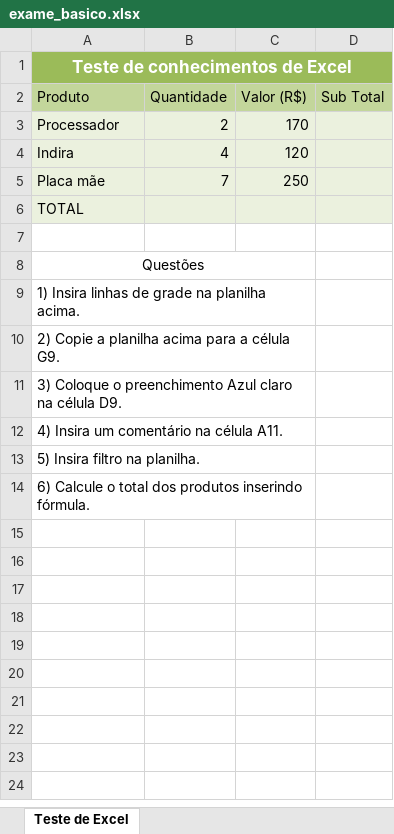
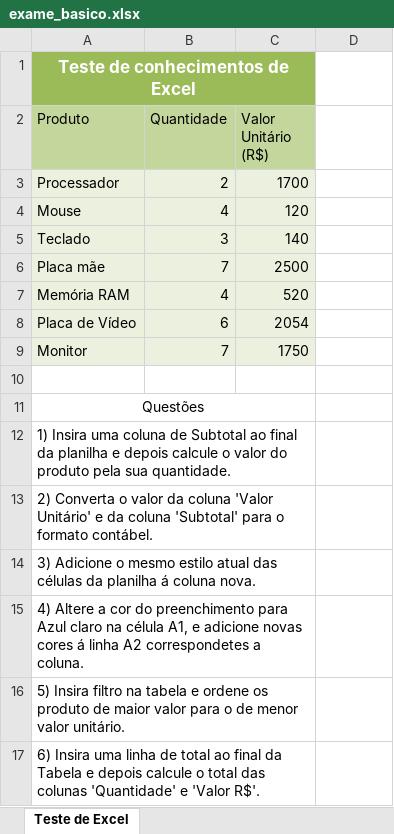
Before and after one commit to Central24Horas-TECNOLOGIA/RH, an Excel workbook: exame_basico.xlsx, sheet Teste de Excel, drawn as a sheet; values as stored, in another font and other column widths than the file's, no borders; removed rows and columns are numbered as before the commit, all else as after; the diff names each change by its address in the sheet, - before the commit and + after, or states it on an @@ line.

```diff
--- a/exame_basico.xlsx (sheet Teste de Excel)
+++ b/exame_basico.xlsx (sheet Teste de Excel)
-A1:D1 merged
+A1:C1 merged
-D1 fill: #9BBB59
+D1 fill: none
-C2: Valor (R$)
+C2: Valor Unitário (R$)
-D2: Sub Total
+D2: (empty)
-D2 fill: #C3D69B
+D2 fill: none
-C3 (Valor Unitário (R$)): 170
+C3 (Valor Unitário (R$)): 1700
-D3:D4 fill: #EBF1DE
+D3:D4 fill: none
-A4 (Produto): Indira
+A4 (Produto): Mouse
+row 5: Teclado | 3 | 140
-C6 (Valor Unitário (R$)): 250
+C6 (Valor Unitário (R$)): 2500
-D6 fill: #EBF1DE
+D6 fill: none
-row 6: TOTAL
+row 7: Memória RAM | 4 | 520
+row 8: Placa de Vídeo | 6 | 2054
+row 9: Monitor | 7 | 1750
-A12 (Produto): 1) Insira linhas de grade na planilha acima.
+A12 (Produto): 1) Insira uma coluna de Subtotal ao final da planilha e depois calcule o valor do produto pela sua quantidade.
-A13 (Produto): 2) Copie a planilha acima para a célula G9.
+A13 (Produto): 2) Converta o valor da coluna 'Valor Unitário' e da coluna 'Subtotal' para o formato contábel.
-A14 (Produto): 3) Coloque o preenchimento Azul claro na célula D9.
+A14 (Produto): 3) Adicione o mesmo estilo atual das células da planilha á coluna nova.
-A15 (Produto): 4) Insira um comentário na célula A11.
+A15 (Produto): 4) Altere a cor do preenchimento para Azul claro na célula A1, e adicione novas cores á linha A2 correspondetes a coluna.
-A16 (Produto): …filtro na planilha.
+A16 (Produto): …filtro na tabela e ordene os produto de maior valor para o de menor valor unitário.
-A17 (Produto): 6) Calcule o total dos produtos inserindo fórmula.
+A17 (Produto): 6) Insira uma linha de total ao final da Tabela e depois calcule o total das colunas 'Quantidade' e 'Valor R$'.
```
Also changed, not shown: 7 other files.
